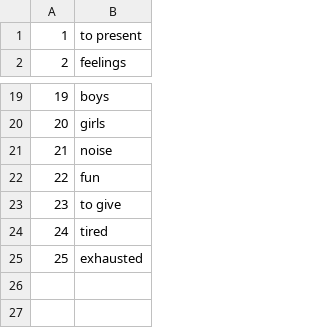
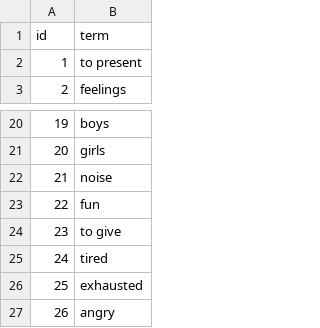
Before and after one commit to icarito/peru-learns-english, a CSV file: Vocab/1.csv, drawn as a sheet; only a part is shown, gaps mark what is left out.

Commit message:
Actualización de índices de vocabularios

```diff
--- a/Vocab/1.csv
+++ b/Vocab/1.csv
@@ -1 +1,2 @@
+id,term
 1,"to present"
@@ -25 +26,2 @@
 25,exhausted
+26,angry
```
Also changed, not shown: 3 other files.
